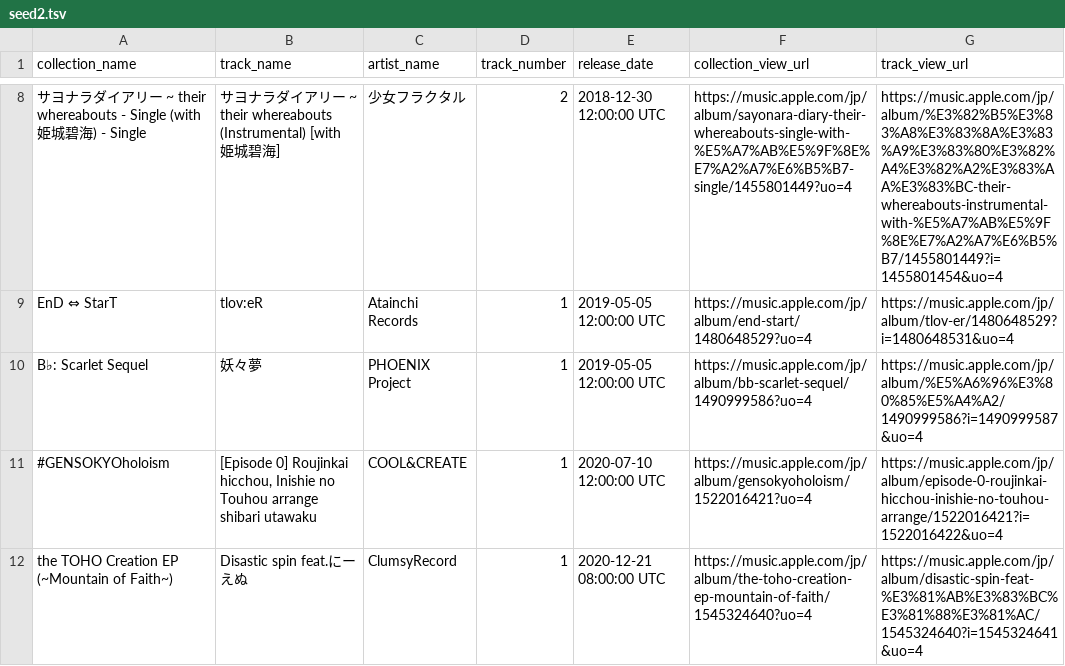
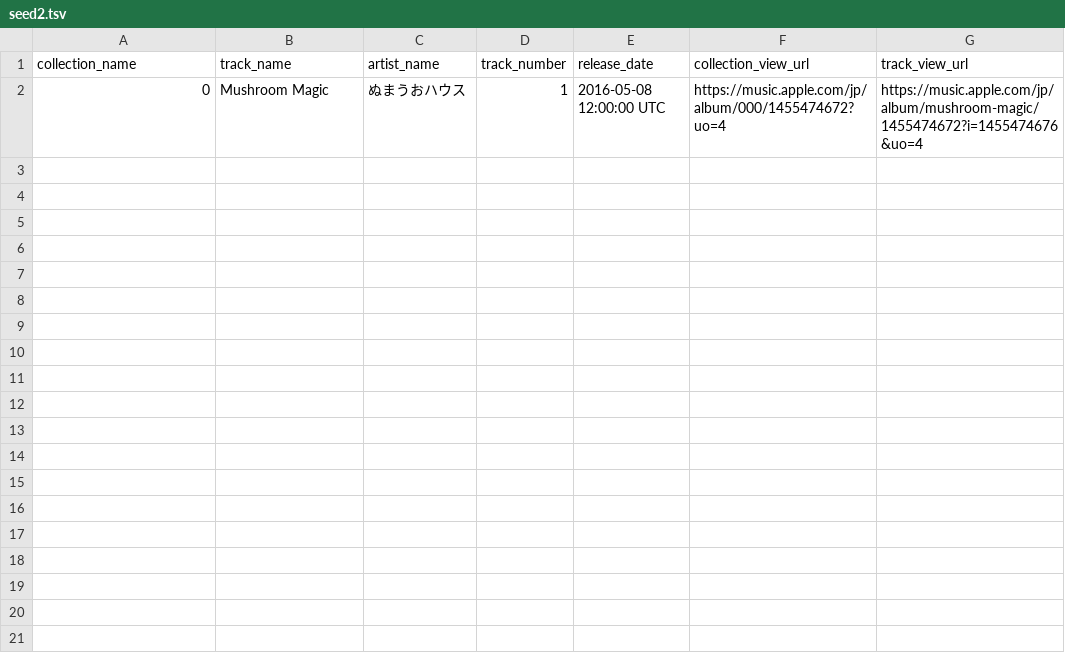
Before and after one commit to ide-an/ytmusic-touhou-stream-collector, a TSV file: seed2.tsv, drawn as a sheet; only a part is shown, gaps mark what is left out; the diff covers the shown part only.

```diff
--- a/seed2.tsv
+++ b/seed2.tsv
@@ -8,5 +2 @@ collection_name	track_name	artist_name	track_number	release_date	collection_view
-サヨナラダイアリー ~ their whereabouts - Single (with 姫城碧海) - Single	サヨナラダイアリー ~ their whereabouts (Instrumental) [with 姫城碧海]	少女フラクタル	2	2018-12-30 12:00:00 UTC	https://music.apple.com/jp/album/sayonara-diary-their-whereabouts-single-with-%E5%A7%AB%E5%9F%8E%E7%A2%A7%E6%B5%B7-single/1455801449?uo=4	https://music.apple.com/jp/album/%E3%82%B5%E3%83%A8%E3%83%8A%E3%83%A9%E3%83%80%E3%82%A4%E3%82%A2%E3%83%AA%E3%83%BC-their-whereabouts-instrumental-with-%E5%A7%AB%E5%9F%8E%E7%A2%A7%E6%B5%B7/1455801449?i=1455801454&uo=4
-EnD ⇔ StarT	tlov:eR	Atainchi Records	1	2019-05-05 12:00:00 UTC	https://music.apple.com/jp/album/end-start/1480648529?uo=4	https://music.apple.com/jp/album/tlov-er/1480648529?i=1480648531&uo=4
-B♭: Scarlet Sequel	妖々夢	PHOENIX Project	1	2019-05-05 12:00:00 UTC	https://music.apple.com/jp/album/bb-scarlet-sequel/1490999586?uo=4	https://music.apple.com/jp/album/%E5%A6%96%E3%80%85%E5%A4%A2/1490999586?i=1490999587&uo=4
-#GENSOKYOholoism	[Episode 0] Roujinkai hicchou, Inishie no Touhou arrange shibari utawaku	COOL&CREATE	1	2020-07-10 12:00:00 UTC	https://music.apple.com/jp/album/gensokyoholoism/1522016421?uo=4	https://music.apple.com/jp/album/episode-0-roujinkai-hicchou-inishie-no-touhou-arrange/1522016421?i=1522016422&uo=4
-the TOHO Creation EP (~Mountain of Faith~)	Disastic spin feat.にーえぬ	ClumsyRecord	1	2020-12-21 08:00:00 UTC	https://music.apple.com/jp/album/the-toho-creation-ep-mountain-of-faith/1545324640?uo=4	https://music.apple.com/jp/album/disastic-spin-feat-%E3%81%AB%E3%83%BC%E3%81%88%E3%81%AC/1545324640?i=1545324641&uo=4
+0	Mushroom Magic	ぬまうおハウス	1	2016-05-08 12:00:00 UTC	https://music.apple.com/jp/album/000/1455474672?uo=4	https://music.apple.com/jp/album/mushroom-magic/1455474672?i=1455474676&uo=4
```
Also changed, not shown: 6 removed rows elsewhere in this file, 1 other file.
